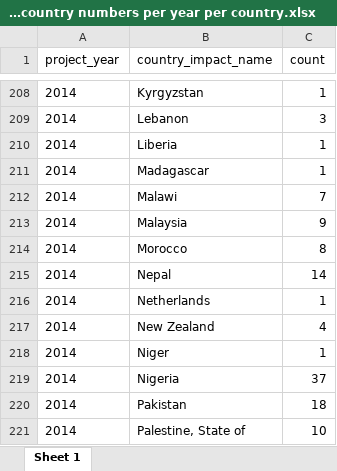
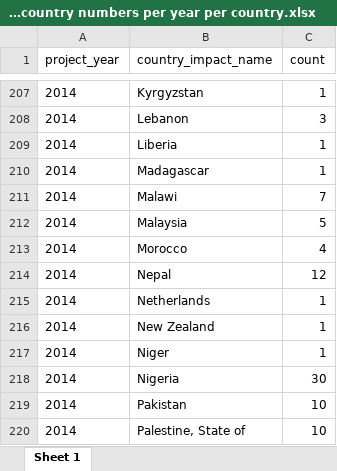
Before and after one commit to DataKind-SG/un-women-proj-inspire, an Excel workbook: data/06 impact country numbers per year per country.xlsx, sheet Sheet 1, drawn as a sheet; only a part is shown, gaps mark what is left out; values as stored, in another font and other column widths than the file's, no borders; addresses are those after the commit; the diff covers the shown part only; the diff names each change by its address in the sheet, - before the commit and + after, or states it on an @@ line.

```diff
--- a/data/06 impact country numbers per year per country.xlsx (sheet Sheet 1)
+++ b/data/06 impact country numbers per year per country.xlsx (sheet Sheet 1)
-C212 (count): 9
+C212 (count): 5
-C213 (count): 8
+C213 (count): 4
-C214 (count): 14
+C214 (count): 12
-C216 (count): 4
+C216 (count): 1
-C218 (count): 37
+C218 (count): 30
-C219 (count): 18
+C219 (count): 10
```
Also changed, not shown: 1 removed row and 25 edited cells elsewhere in this sheet, data/01 application country names per year.xlsx, data/02 impact country names per year.xlsx, 7 other files.
